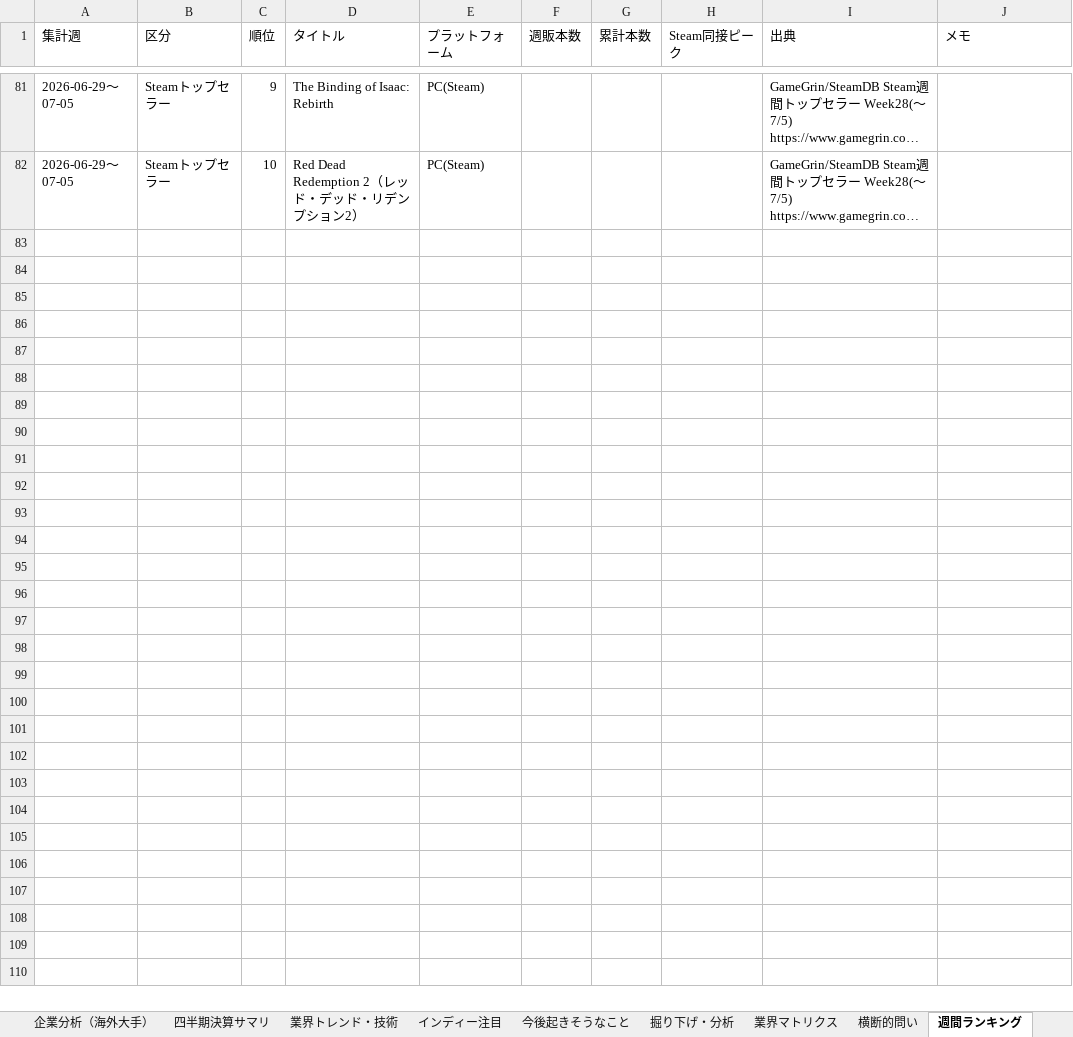
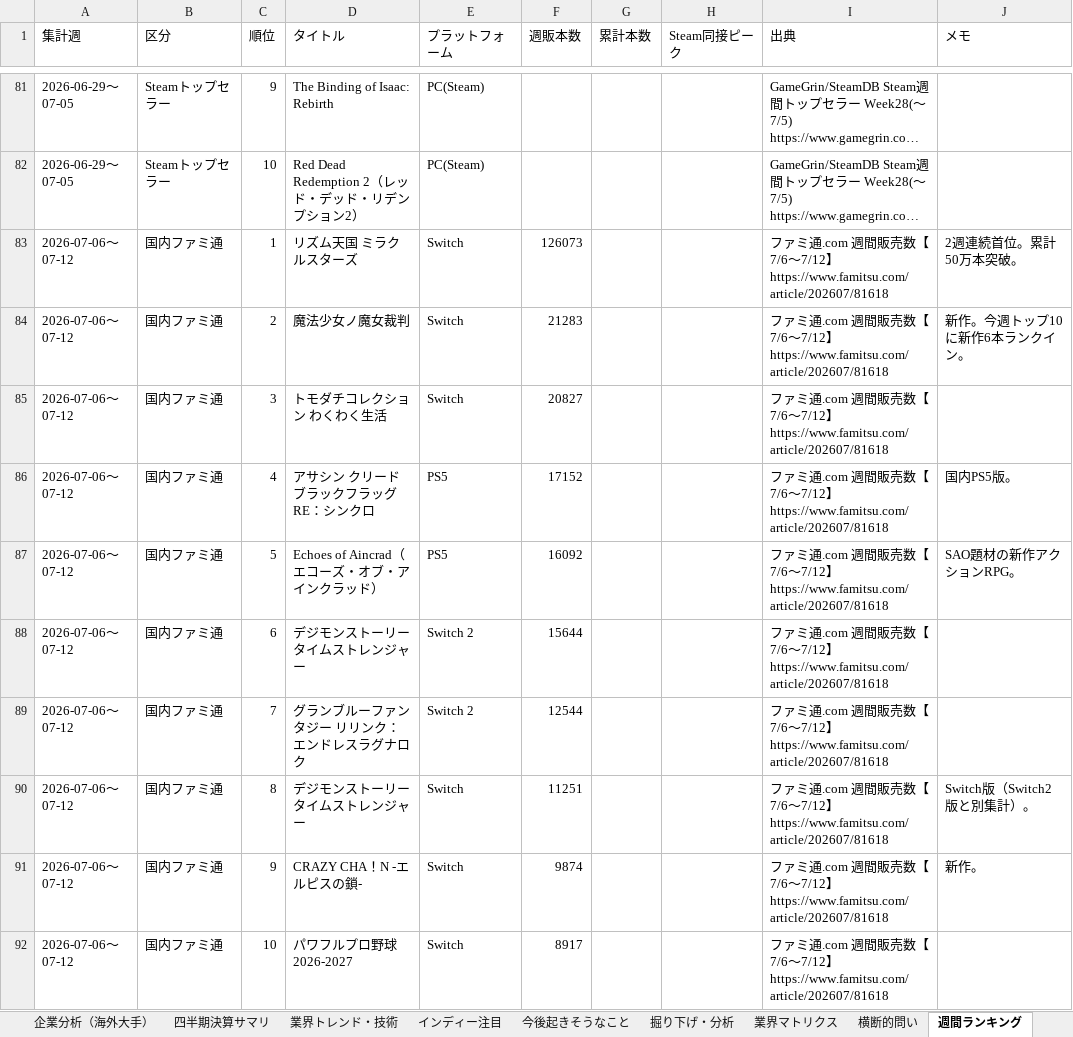
Before and after one commit to norimichitakesue2/game-industry-tracker, an Excel workbook: master/ゲーム業界・時事情報収集.xlsx, sheet 週間ランキング, drawn as a sheet; only a part is shown, gaps mark what is left out; long unchanged cells end in …; values as stored, in another font and other column widths than the file's, no borders; the diff covers the shown part only; the diff names each change by its address in the sheet, - before the commit and + after, or states it on an @@ line.

```diff
--- a/master/ゲーム業界・時事情報収集.xlsx (sheet 週間ランキング)
+++ b/master/ゲーム業界・時事情報収集.xlsx (sheet 週間ランキング)
+row 83: 2026-07-06〜07-12 | 国内ファミ通 | 1 | リズム天国 ミラクルスターズ | Switch | 126073 |  |  | ファミ通.com 週間販売数【7/6〜7/12】 https://www.famitsu.com/article/202607/81618 | 2週連続首位。累計50万本突破。
+row 84: 2026-07-06〜07-12 | 国内ファミ通 | 2 | 魔法少女ノ魔女裁判 | Switch | 21283 |  |  | ファミ通.com 週間販売数【7/6〜7/12】 https://www.famitsu.com/article/202607/81618 | 新作。今週トップ10に新作6本ランクイン。
+row 85: 2026-07-06〜07-12 | 国内ファミ通 | 3 | トモダチコレクション わくわく生活 | Switch | 20827 |  |  | ファミ通.com 週間販売数【7/6〜7/12】 https://www.famitsu.com/article/202607/81618
+row 86: 2026-07-06〜07-12 | 国内ファミ通 | 4 | アサシン クリード ブラックフラッグ RE：シンクロ | PS5 | 17152 |  |  | ファミ通.com 週間販売数【7/6〜7/12】 https://www.famitsu.com/article/202607/81618 | 国内PS5版。
+row 87: 2026-07-06〜07-12 | 国内ファミ通 | 5 | Echoes of Aincrad（エコーズ・オブ・アインクラッド） | PS5 | 16092 |  |  | ファミ通.com 週間販売数【7/6〜7/12】 https://www.famitsu.com/article/202607/81618 | SAO題材の新作アクションRPG。
+row 88: 2026-07-06〜07-12 | 国内ファミ通 | 6 | デジモンストーリー タイムストレンジャー | Switch 2 | 15644 |  |  | ファミ通.com 週間販売数【7/6〜7/12】 https://www.famitsu.com/article/202607/81618
+row 89: 2026-07-06〜07-12 | 国内ファミ通 | 7 | グランブルーファンタジー リリンク：エンドレスラグナロク | Switch 2 | 12544 |  |  | ファミ通.com 週間販売数【7/6〜7/12】 https://www.famitsu.com/article/202607/81618
+row 90: 2026-07-06〜07-12 | 国内ファミ通 | 8 | デジモンストーリー タイムストレンジャー | Switch | 11251 |  |  | ファミ通.com 週間販売数【7/6〜7/12】 https://www.famitsu.com/article/202607/81618 | Switch版（Switch2版と別集計）。
+row 91: 2026-07-06〜07-12 | 国内ファミ通 | 9 | CRAZY CHA！N -エルピスの鎖- | Switch | 9874 |  |  | ファミ通.com 週間販売数【7/6〜7/12】 https://www.famitsu.com/article/202607/81618 | 新作。
+row 92: 2026-07-06〜07-12 | 国内ファミ通 | 10 | パワフルプロ野球2026-2027 | Switch | 8917 |  |  | ファミ通.com 週間販売数【7/6〜7/12】 https://www.famitsu.com/article/202607/81618
```
Also changed, not shown: 9 added rows elsewhere in this sheet, sheet 新作リリースログ, sheet インディー注目, 32 other files.
